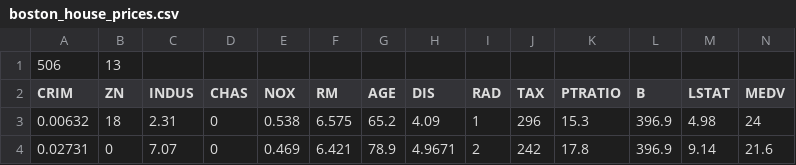
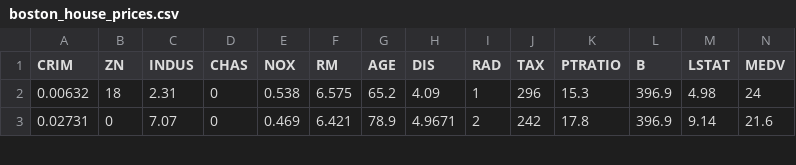
Before and after one commit to Wilsonsr/Metodos-Estadisticos, a CSV file: BASES/boston_house_prices.csv, drawn as a sheet; only a part is shown; the diff names each change by its address in the sheet, - before the commit and + after, or states it on an @@ line.

Commit message:
Update boston_house_prices.csv

```diff
--- a/BASES/boston_house_prices.csv
+++ b/BASES/boston_house_prices.csv
-row 1: 506 | 13
```
